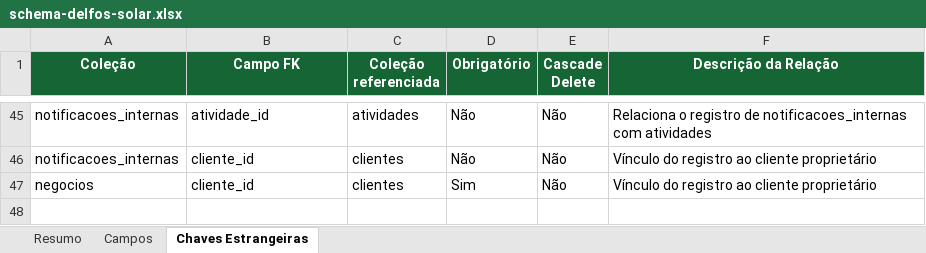
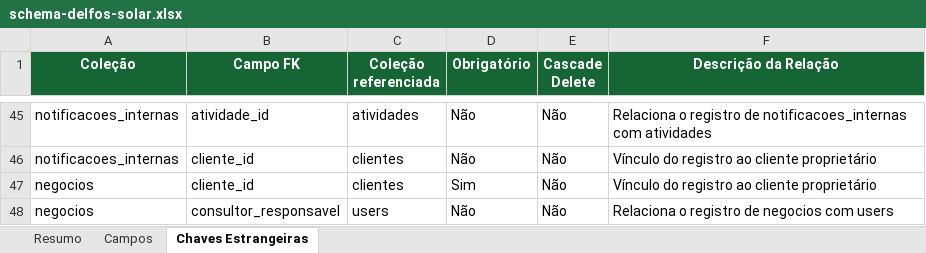
Before and after one commit to joaovictorbfuchs-cell/crm-delfos-solar-1m9ann9u0, an Excel workbook: public/schema-delfos-solar.xlsx, sheet Chaves Estrangeiras, drawn as a sheet; only a part is shown, gaps mark what is left out; values as stored, in another font and other column widths than the file's, no borders; the diff names each change by its address in the sheet, - before the commit and + after, or states it on an @@ line.

Commit message:
Adicionar campos titulo, valor e consultor_responsavel na colecao negocios e opcao venda bateria no select tipo_negocio

```diff
--- a/public/schema-delfos-solar.xlsx (sheet Chaves Estrangeiras)
+++ b/public/schema-delfos-solar.xlsx (sheet Chaves Estrangeiras)
+row 48: negocios | consultor_responsavel | users | Não | Não | Relaciona o registro de negocios com users
```
Also changed, not shown: sheet Campos, sheet Resumo, 3 other files.
